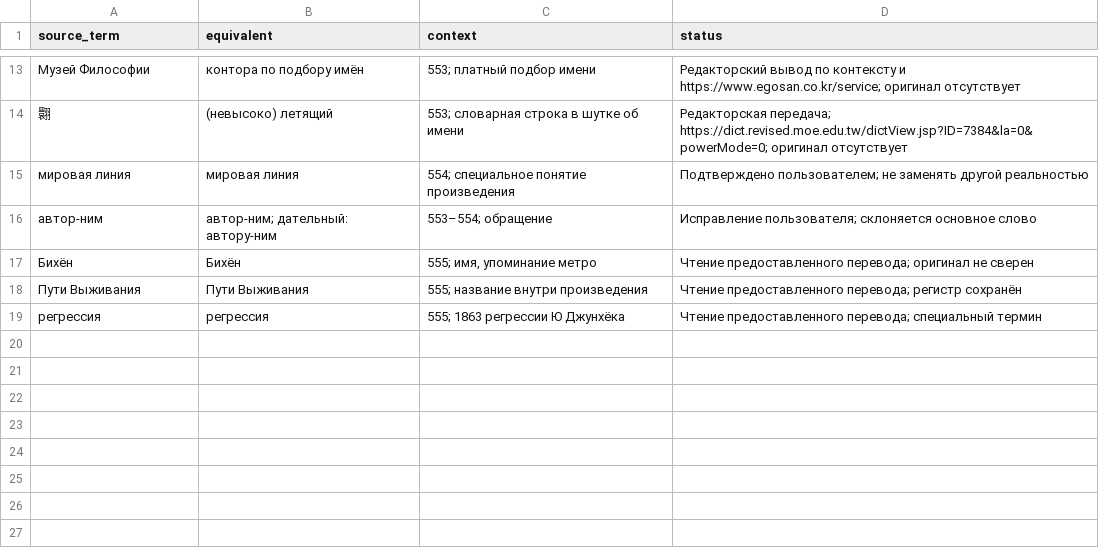
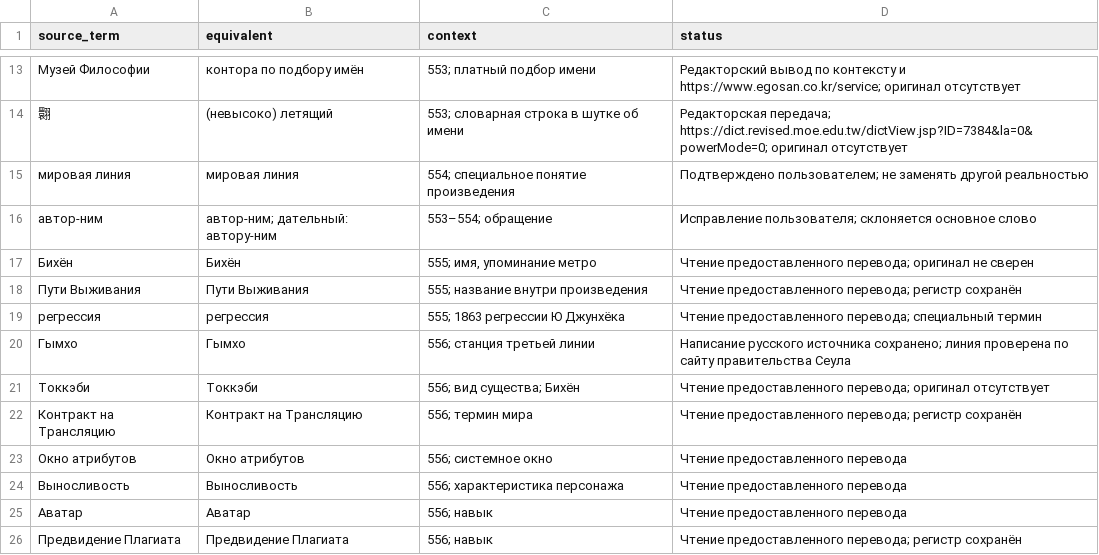
Before and after one commit to szmelikyan/simple-editor, a TSV file: projects/omniscient-reader-side-story/glossary.tsv, drawn as a sheet; only a part is shown, gaps mark what is left out; the diff names each change by its address in the sheet, - before the commit and + after, or states it on an @@ line.

Commit message:
Edit chapter 556 and preserve inline source formatting in FB2

```diff
--- a/projects/omniscient-reader-side-story/glossary.tsv
+++ b/projects/omniscient-reader-side-story/glossary.tsv
+row 20: Гымхо | Гымхо | 556; станция третьей линии | Написание русского источника сохранено; линия проверена по сайту правительства Сеула
+row 21: Токкэби | Токкэби | 556; вид существа; Бихён | Чтение предоставленного перевода; оригинал отсутствует
+row 22: Контракт на Трансляцию | Контракт на Трансляцию | 556; термин мира | Чтение предоставленного перевода; регистр сохранён
+row 23: Окно атрибутов | Окно атрибутов | 556; системное окно | Чтение предоставленного перевода
+row 24: Выносливость | Выносливость | 556; характеристика персонажа | Чтение предоставленного перевода
+row 25: Аватар | Аватар | 556; навык | Чтение предоставленного перевода
+row 26: Предвидение Плагиата | Предвидение Плагиата | 556; навык | Чтение предоставленного перевода; регистр сохранён
```
Also changed, not shown: 12 other files.
